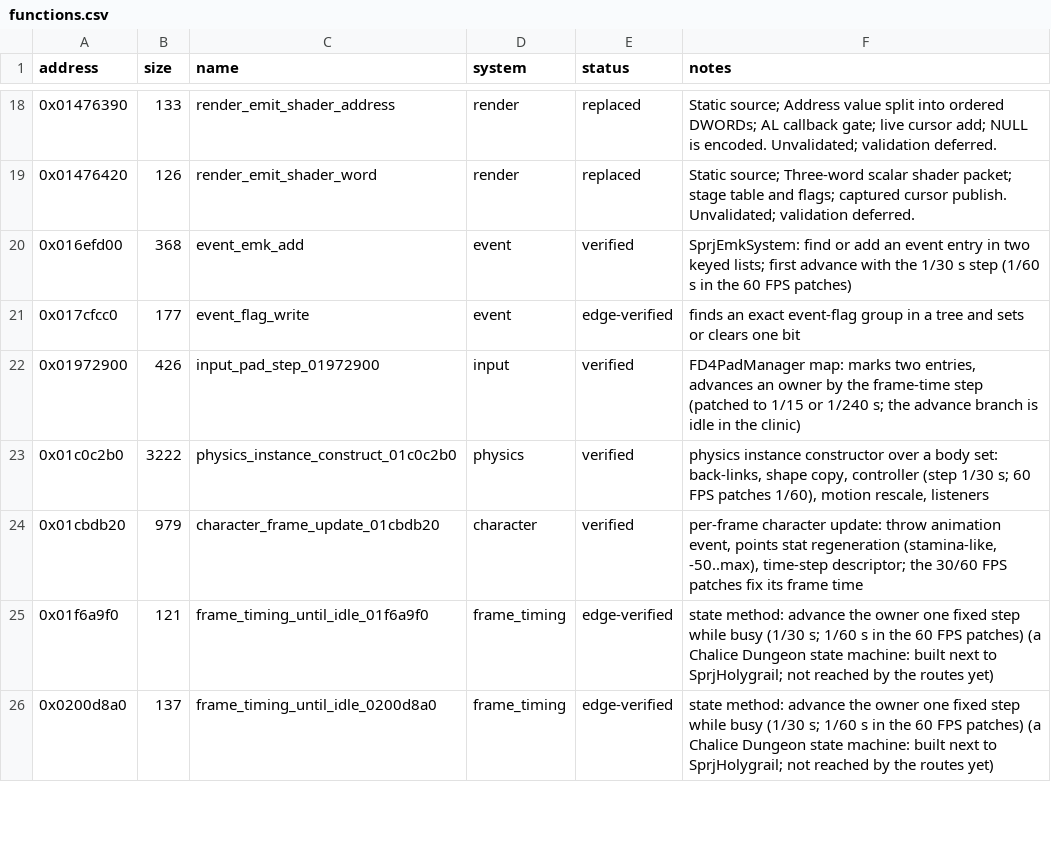
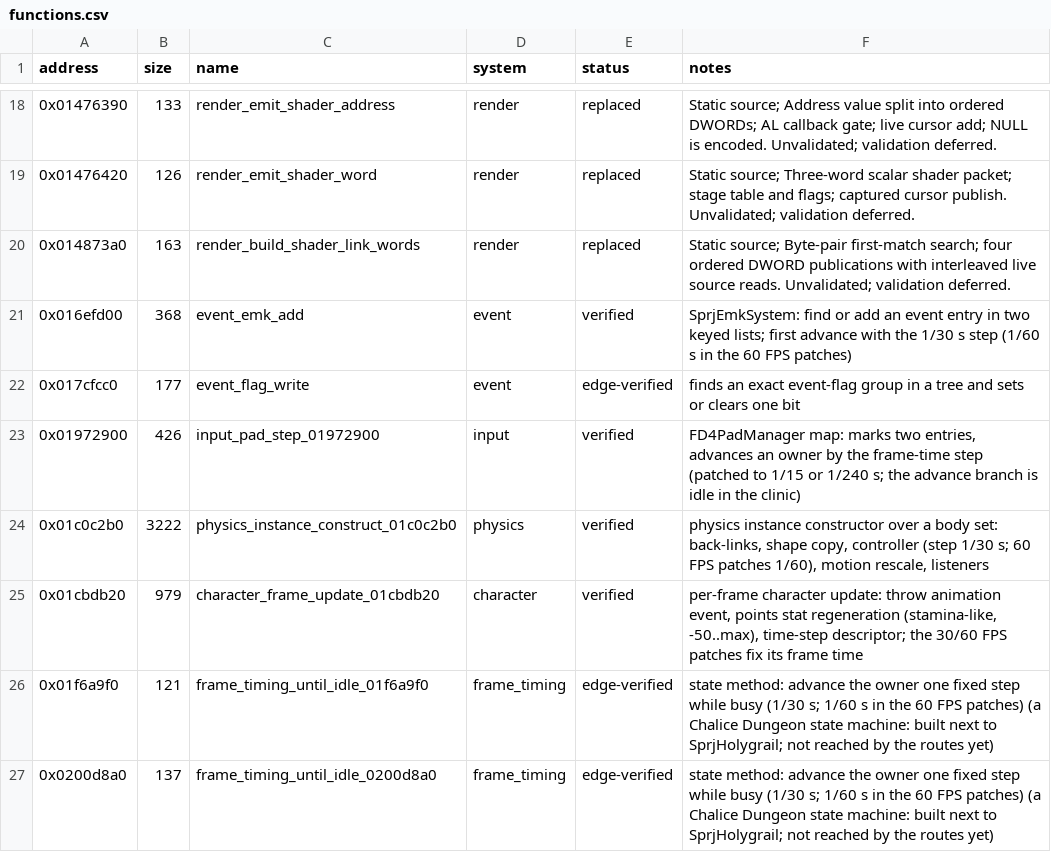
Before and after one commit to evill33t/Paleblood, a CSV file: symbols/functions.csv, drawn as a sheet; only a part is shown, gaps mark what is left out.

```diff
--- a/symbols/functions.csv
+++ b/symbols/functions.csv
@@ -19,2 +19,3 @@ address,size,name,system,status,notes
 0x01476420,126,render_emit_shader_word,render,replaced,Static source; Three-word scalar shader packet; stage table and flags; captured cursor publish. Unvalidated; validation deferred.
+0x014873a0,163,render_build_shader_link_words,render,replaced,Static source; Byte-pair first-match search; four ordered DWORD publications with interleaved live source reads. Unvalidated; validation deferred.
 0x016efd00,368,event_emk_add,event,verified,SprjEmkSystem: find or add an event entry in two keyed lists; first advance with the 1/30 s step (1/60 s in the 60 FPS patches)
```
Also changed, not shown: game/hooks.csv, 3 other files.
